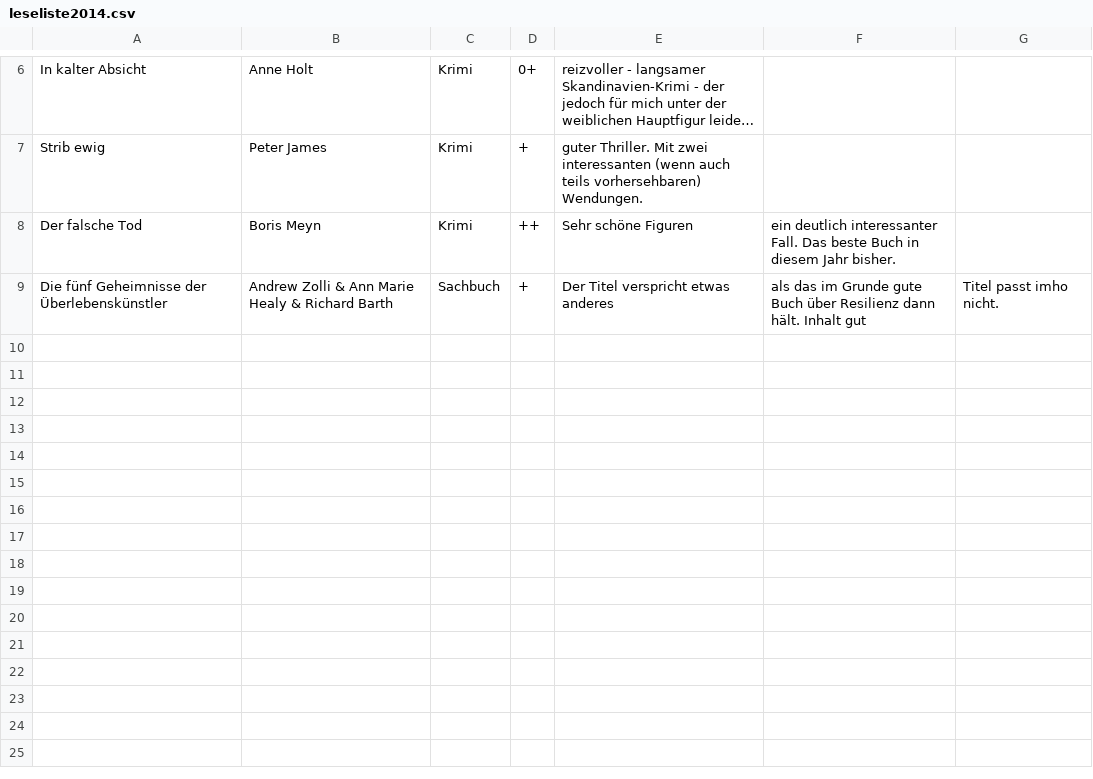
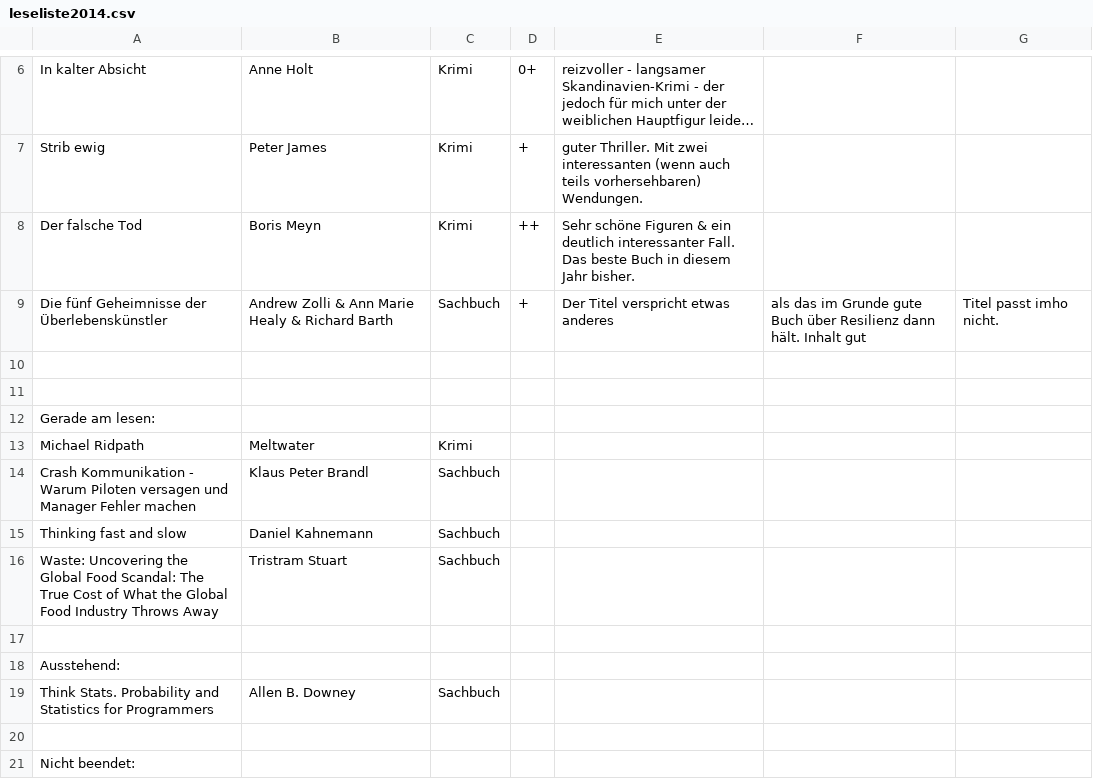
Before and after one commit to sdoering/leseliste2013, a CSV file: leseliste2014.csv, drawn as a sheet; only a part is shown, gaps mark what is left out; long unchanged cells end in …; the diff names each change by its address in the sheet, - before the commit and + after, or states it on an @@ line.

Commit message:
Update leseliste2014.csv

```diff
--- a/leseliste2014.csv
+++ b/leseliste2014.csv
-E8: …schöne Figuren
+E8: …schöne Figuren & ein deutlich interessanter Fall. Das beste Buch in diesem Jahr bisher.
-F8: ein deutlich interessanter Fall. Das beste Buch in diesem Jahr bisher.
+F8: (empty)
+row 10: (empty)
+row 11: (empty)
+row 12: Gerade am lesen:
+row 13: Michael Ridpath | Meltwater | Krimi
+row 14: Crash Kommunikation - Warum Piloten versagen und Manager Fehler machen | Klaus Peter Brandl | Sachbuch
+row 15: Thinking fast and slow | Daniel Kahnemann | Sachbuch
+row 16: Waste: Uncovering the Global Food Scandal: The True Cost of What the Global Food Industry Throws Away | Tristram Stuart | Sachbuch
+row 17: (empty)
+row 18: Ausstehend:
+row 19: Think Stats. Probability and Statistics for Programmers | Allen B. Downey | Sachbuch
+row 20: (empty)
+row 21: Nicht beendet:
```
